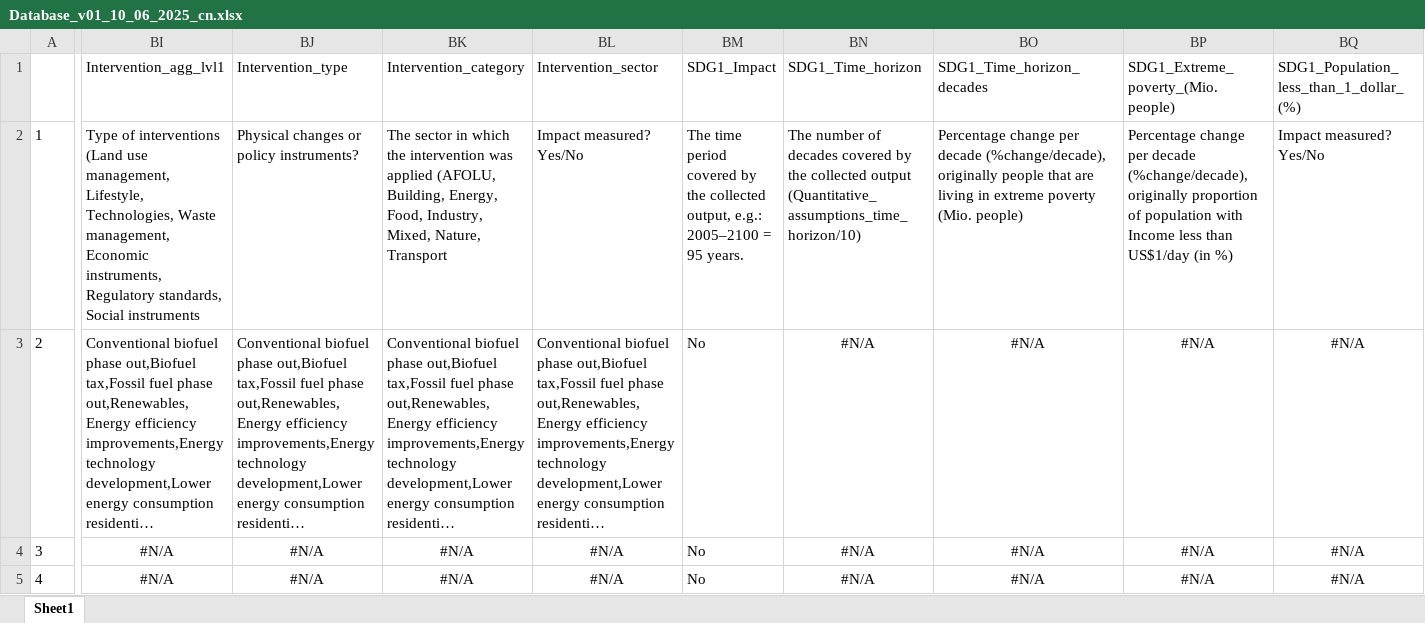
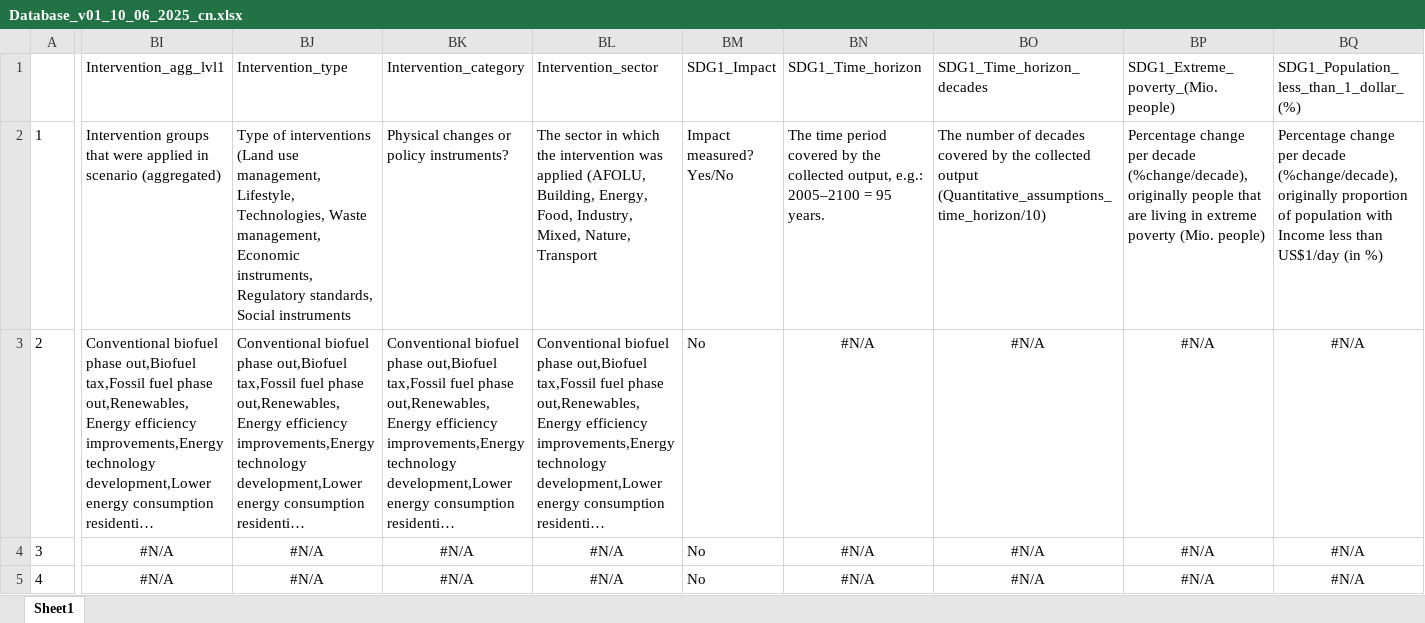
Before and after one commit to CNeu-hub/Transpath_scenarios_database, an Excel workbook: Output/Database_v01_10_06_2025_cn.xlsx, sheet Sheet1, drawn as a sheet; only a part is shown, gaps mark what is left out; long unchanged cells end in …; values as stored, in another font and other column widths than the file's, no borders; the diff covers the shown part only; the diff names each change by its address in the sheet, - before the commit and + after, or states it on an @@ line.

```diff
--- a/Output/Database_v01_10_06_2025_cn.xlsx (sheet Sheet1)
+++ b/Output/Database_v01_10_06_2025_cn.xlsx (sheet Sheet1)
-BI2: Type of interventions (Land use management, Lifestyle, Technologies, Waste management, Economic instruments, Regulatory standards, Social instruments
+BI2: Intervention groups that were applied in scenario (aggregated)
-BJ2: Physical changes or policy instruments?
+BJ2: Type of interventions (Land use management, Lifestyle, Technologies, Waste management, Economic instruments, Regulatory standards, Social instruments
-BK2: The sector in which the intervention was applied (AFOLU, Building, Energy, Food, Industry, Mixed, Nature, Transport
+BK2: Physical changes or policy instruments?
-BL2: Impact measured? Yes/No
+BL2: The sector in which the intervention was applied (AFOLU, Building, Energy, Food, Industry, Mixed, Nature, Transport
-BM2: The time period covered by the collected output, e.g.: 2005–2100 = 95 years.
+BM2: Impact measured? Yes/No
-BN2: The number of decades covered by the collected output (Quantitative_assumptions_time_horizon/10)
+BN2: The time period covered by the collected output, e.g.: 2005–2100 = 95 years.
-BO2: Percentage change per decade (%change/decade), originally people that are living in extreme poverty (Mio. people)
+BO2: The number of decades covered by the collected output (Quantitative_assumptions_time_horizon/10)
-BP2: …(%change/decade), originally proportion of population with Income less than US$1/day (in %)
+BP2: …(%change/decade), originally people that are living in extreme poverty (Mio. people)
-BQ2: Impact measured? Yes/No
+BQ2: Percentage change per decade (%change/decade), originally proportion of population with Income less than US$1/day (in %)
```
Also changed, not shown: 129 edited cells elsewhere in this sheet, Input/final_output_col_text_description.xlsx, 1 other file.
